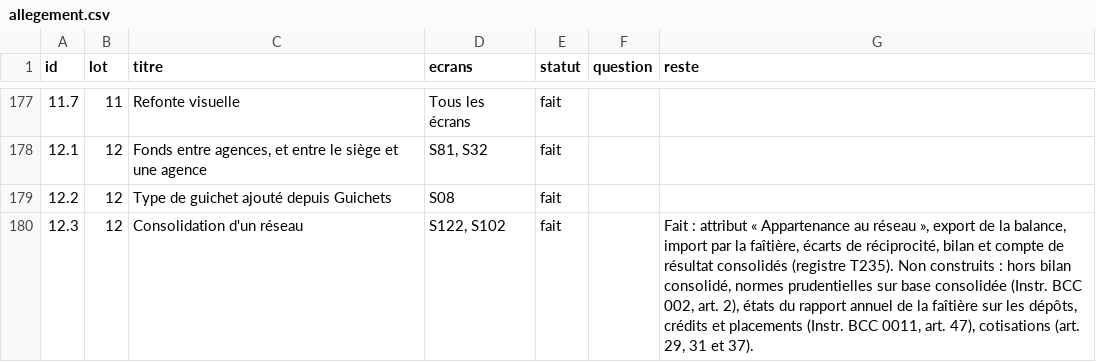
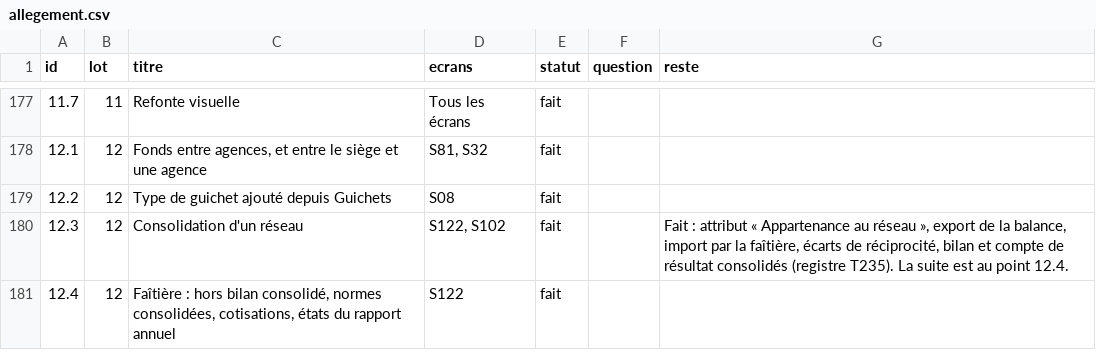
Before and after one commit to manatandu/Microfina-, a CSV file: replica/allegement.csv, drawn as a sheet; only a part is shown, gaps mark what is left out.

```diff
--- a/replica/allegement.csv
+++ b/replica/allegement.csv
@@ -179,2 +179,3 @@ id,lot,titre,ecrans,statut,question,reste
 12.2,12,Type de guichet ajouté depuis Guichets,S08,fait,,
-12.3,12,Consolidation d'un réseau,"S122, S102",fait,,"Fait : attribut « Appartenance au réseau », export de la balance, import par la faîtière, écarts de réciprocité, bilan et compte de résultat consolidés (registre T235). Non construits : hors bilan consolidé, normes prudentielles sur base consolidée (Instr. BCC 002, art. 2), états du rapport annuel de la faîtière sur les dépôts, crédits et placements (Instr. BCC 0011, art. 47), cotisations (art. 29, 31 et 37)."
+12.3,12,Consolidation d'un réseau,"S122, S102",fait,,"Fait : attribut « Appartenance au réseau », export de la balance, import par la faîtière, écarts de réciprocité, bilan et compte de résultat consolidés (registre T235). La suite est au point 12.4."
+12.4,12,"Faîtière : hors bilan consolidé, normes consolidées, cotisations, états du rapport annuel",S122,fait,,
```
Also changed, not shown: replica/decisions.csv, 17 other files.
